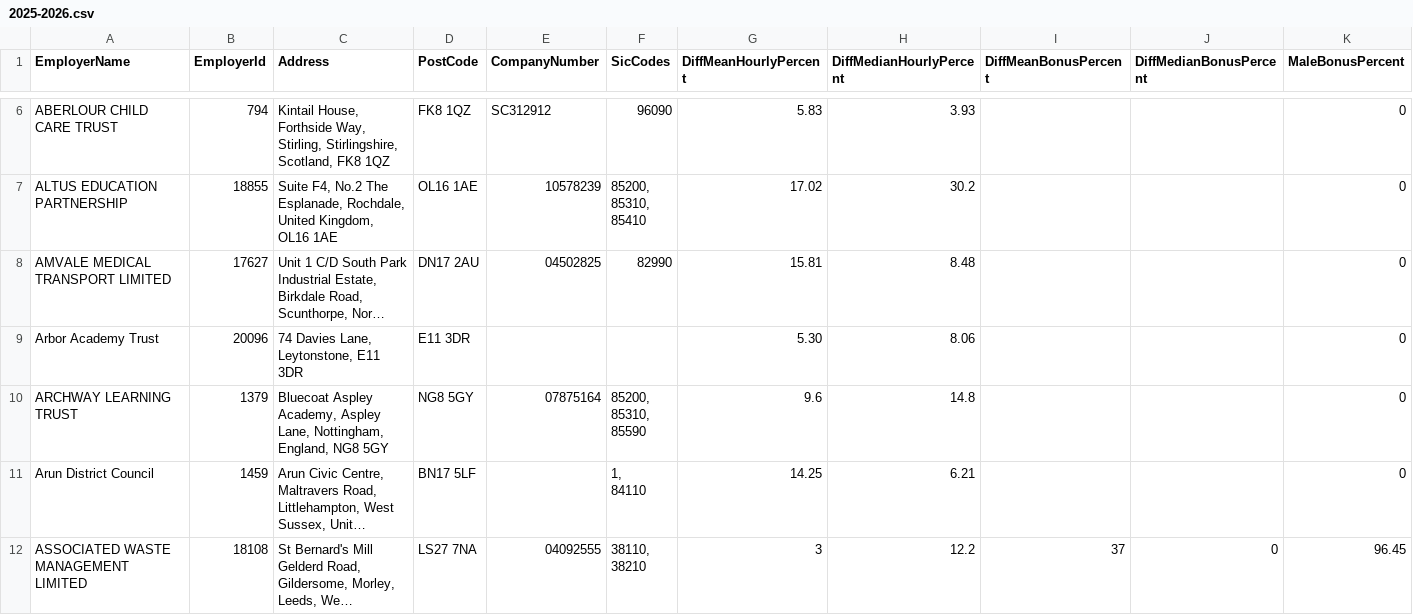
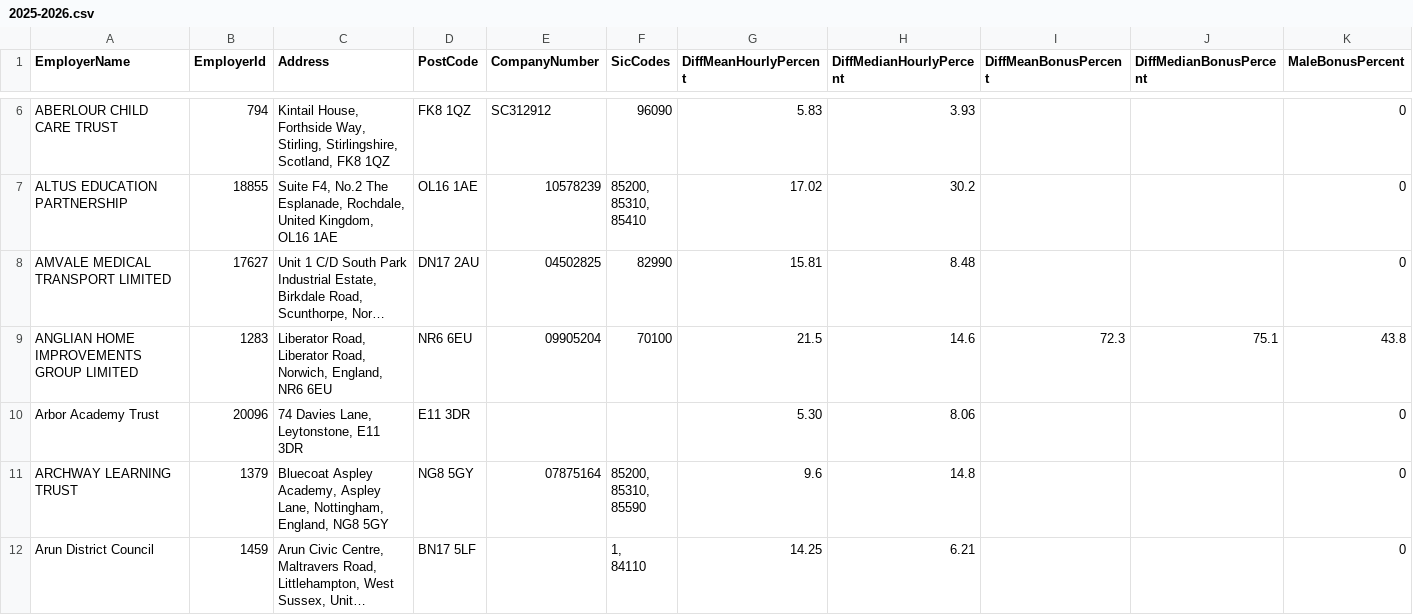
Before and after one commit to brightnetwork/uk-gender-pay-gap, a CSV file: 2025-2026.csv, drawn as a sheet; only a part is shown, gaps mark what is left out; the shorter side is filled out with more unchanged rows; long unchanged cells end in …; rows hold the shown columns only; the diff covers the shown part only; the diff names each change by its address in the sheet, - before the commit and + after, or states it on an @@ line.

```diff
--- a/2025-2026.csv
+++ b/2025-2026.csv
+row 9: ANGLIAN HOME IMPROVEMENTS GROUP LIMITED | 1283 | Liberator Road, Liberator Road, Norwich, England, NR6 6EU | NR6 6EU | 09905204 | 70100 | 21.5 | 14.6 | 72.3 | 75.1 | 43.8
```
Also changed, not shown: 4 added rows and 1 removed row elsewhere in this file.
